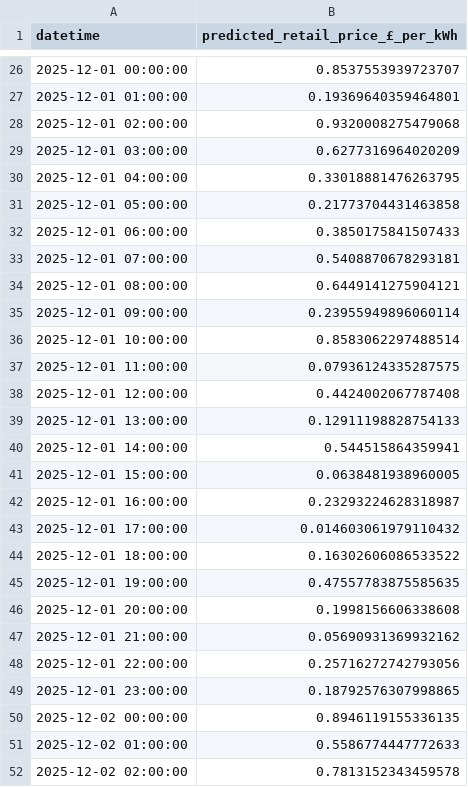
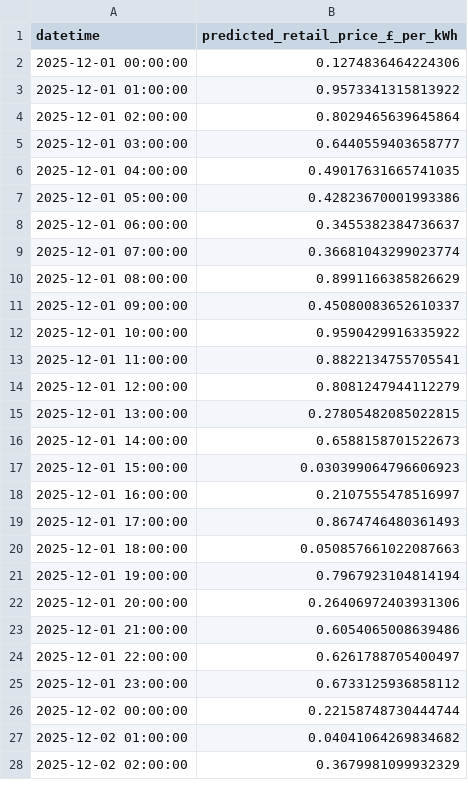
Before and after one commit to uma1r111/MLOps-ENERGY-Project, a CSV file: bentoml_forecast_output.csv, drawn as a sheet; only a part is shown, gaps mark what is left out; the diff covers the shown part only.

```diff
--- a/bentoml_forecast_output.csv
+++ b/bentoml_forecast_output.csv
@@ -26,27 +2,27 @@ datetime,predicted_retail_price_£_per_kWh
-2025-12-01 00:00:00,0.8537553939723707
-2025-12-01 01:00:00,0.19369640359464801
-2025-12-01 02:00:00,0.9320008275479068
-2025-12-01 03:00:00,0.6277316964020209
-2025-12-01 04:00:00,0.33018881476263795
-2025-12-01 05:00:00,0.21773704431463858
-2025-12-01 06:00:00,0.3850175841507433
-2025-12-01 07:00:00,0.5408870678293181
-2025-12-01 08:00:00,0.6449141275904121
-2025-12-01 09:00:00,0.23955949896060114
-2025-12-01 10:00:00,0.8583062297488514
-2025-12-01 11:00:00,0.07936124335287575
-2025-12-01 12:00:00,0.4424002067787408
-2025-12-01 13:00:00,0.12911198828754133
-2025-12-01 14:00:00,0.544515864359941
-2025-12-01 15:00:00,0.0638481938960005
-2025-12-01 16:00:00,0.23293224628318987
-2025-12-01 17:00:00,0.014603061979110432
-2025-12-01 18:00:00,0.16302606086533522
-2025-12-01 19:00:00,0.47557783875585635
-2025-12-01 20:00:00,0.1998156606338608
-2025-12-01 21:00:00,0.05690931369932162
-2025-12-01 22:00:00,0.25716272742793056
-2025-12-01 23:00:00,0.18792576307998865
-2025-12-02 00:00:00,0.8946119155336135
-2025-12-02 01:00:00,0.5586774447772633
-2025-12-02 02:00:00,0.7813152343459578
+2025-12-01 00:00:00,0.1274836464224306
+2025-12-01 01:00:00,0.9573341315813922
+2025-12-01 02:00:00,0.8029465639645864
+2025-12-01 03:00:00,0.6440559403658777
+2025-12-01 04:00:00,0.49017631665741035
+2025-12-01 05:00:00,0.42823670001993386
+2025-12-01 06:00:00,0.3455382384736637
+2025-12-01 07:00:00,0.36681043299023774
+2025-12-01 08:00:00,0.8991166385826629
+2025-12-01 09:00:00,0.45080083652610337
+2025-12-01 10:00:00,0.9590429916335922
+2025-12-01 11:00:00,0.8822134755705541
+2025-12-01 12:00:00,0.8081247944112279
+2025-12-01 13:00:00,0.27805482085022815
+2025-12-01 14:00:00,0.6588158701522673
+2025-12-01 15:00:00,0.030399064796606923
+2025-12-01 16:00:00,0.2107555478516997
+2025-12-01 17:00:00,0.8674746480361493
+2025-12-01 18:00:00,0.050857661022087663
+2025-12-01 19:00:00,0.7967923104814194
+2025-12-01 20:00:00,0.26406972403931306
+2025-12-01 21:00:00,0.6054065008639486
+2025-12-01 22:00:00,0.6261788705400497
+2025-12-01 23:00:00,0.6733125936858112
+2025-12-02 00:00:00,0.22158748730444744
+2025-12-02 01:00:00,0.04041064269834682
+2025-12-02 02:00:00,0.3679981099932329
```
Also changed, not shown: 24 added rows, 24 removed rows and 21 edited cells elsewhere in this file.
